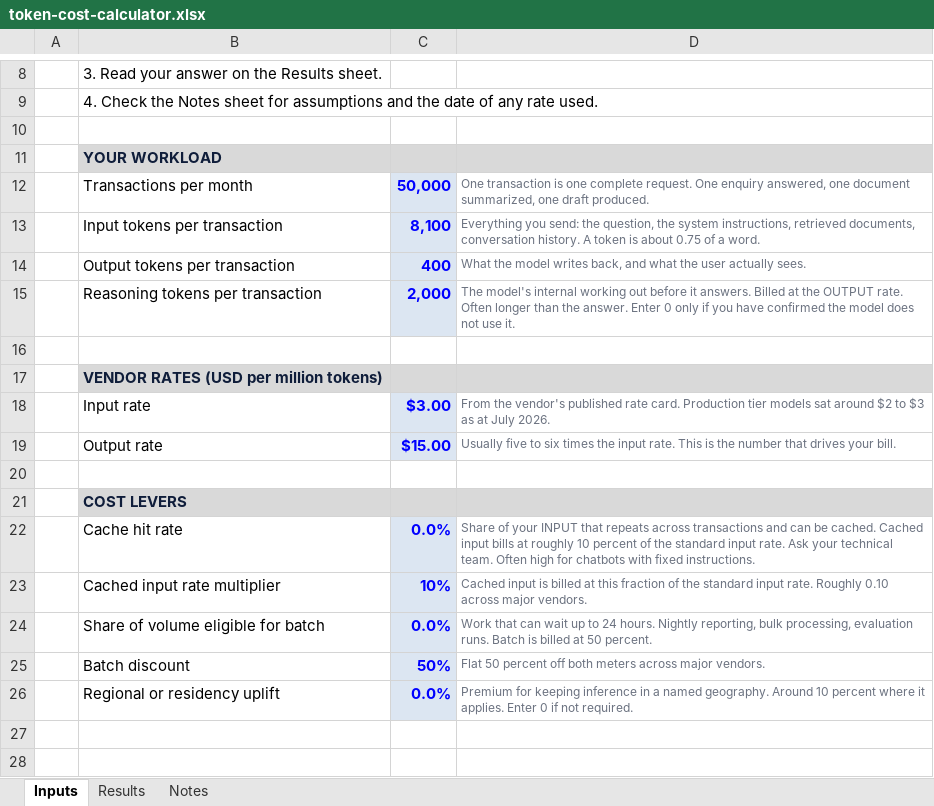
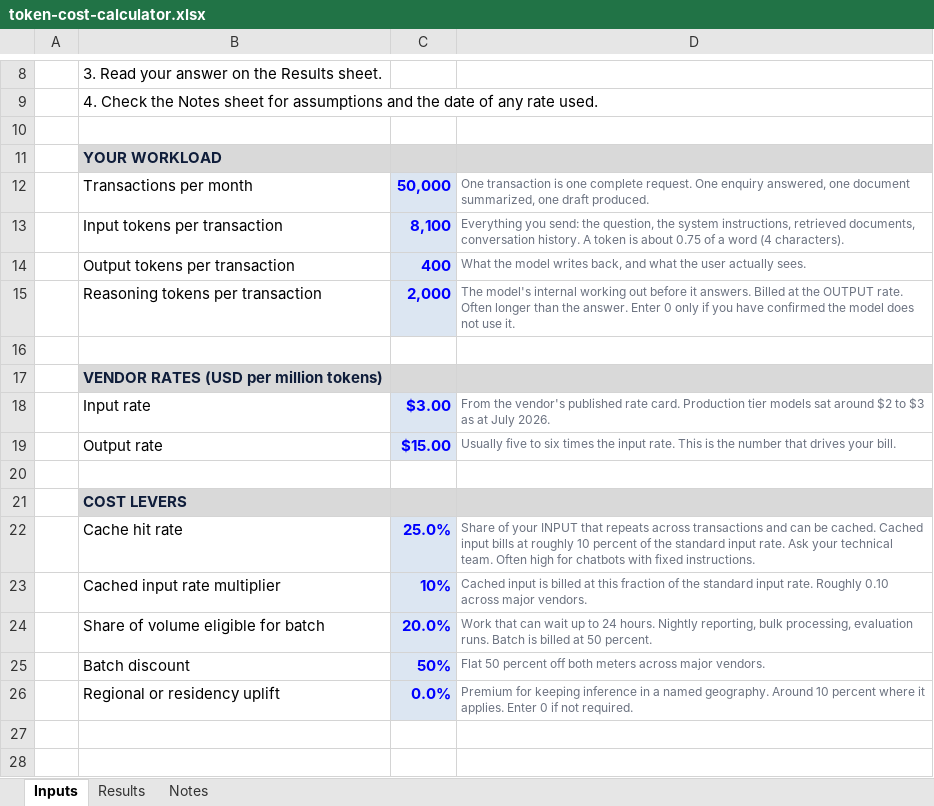
Before and after one commit to arunbalajiraju-proc/ai-procurement-toolkit, an Excel workbook: calculators/token-cost-calculator.xlsx, sheet Inputs, drawn as a sheet; only a part is shown, gaps mark what is left out; values as stored, in another font and other column widths than the file's, no borders; the diff names each change by its address in the sheet, - before the commit and + after, or states it on an @@ line.

```diff
--- a/calculators/token-cost-calculator.xlsx (sheet Inputs)
+++ b/calculators/token-cost-calculator.xlsx (sheet Inputs)
-D13: …of a word.
+D13: …of a word (4 characters).
-C22: 0.0%
+C22: 25.0%
-C24: 0.0%
+C24: 20.0%
```
Also changed, not shown: sheet Results.
